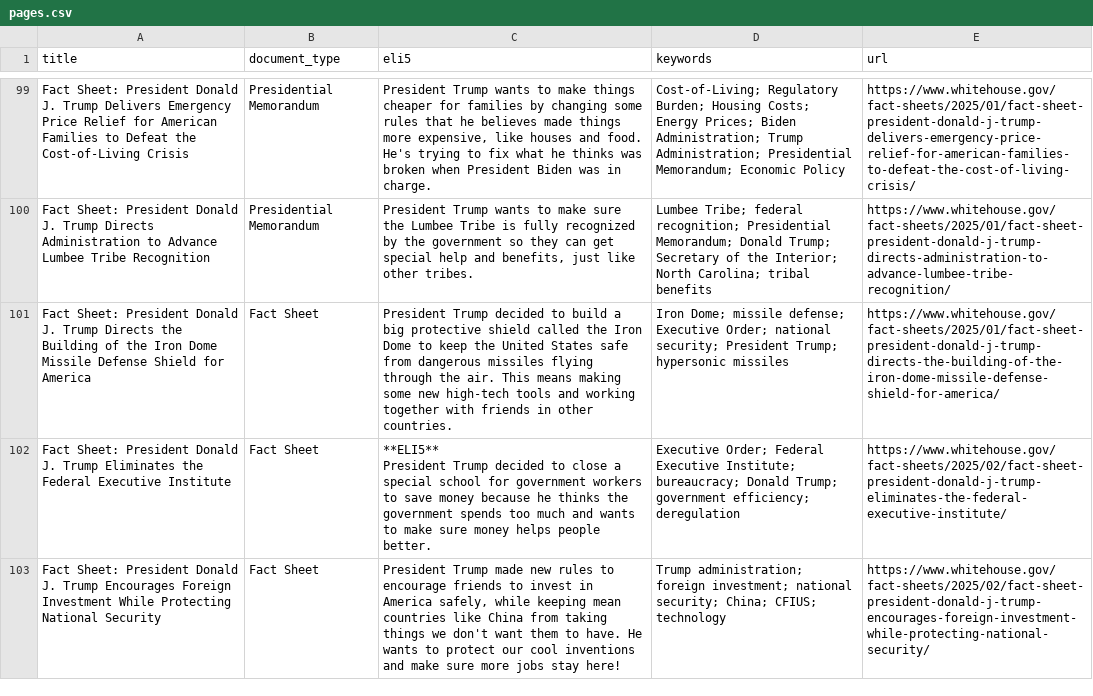
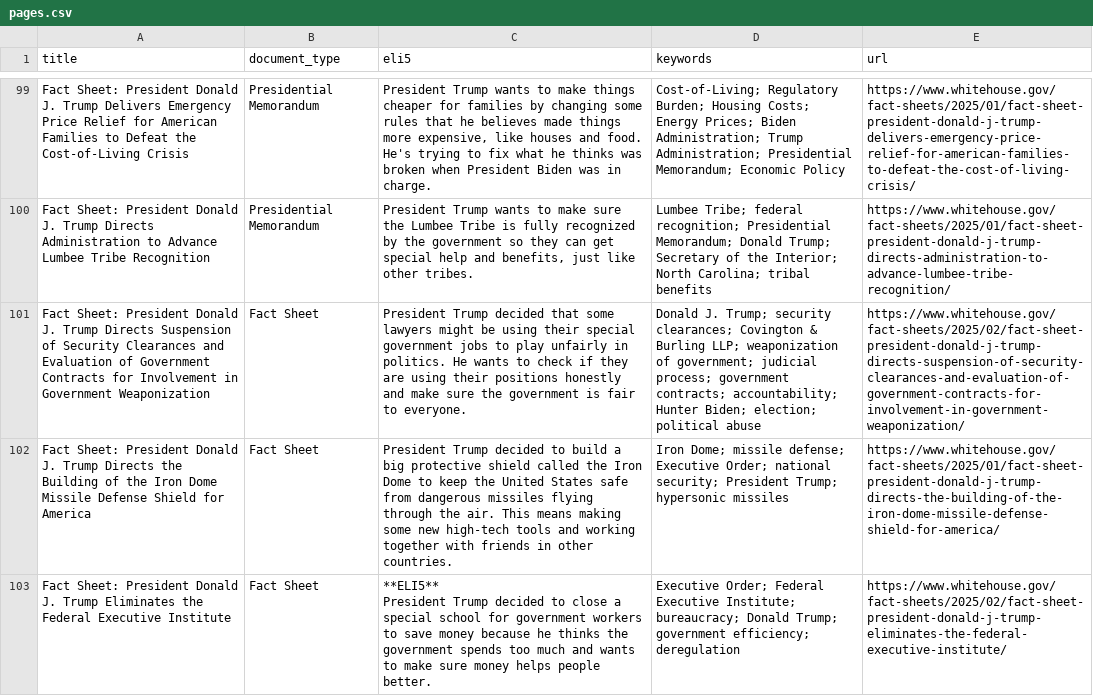
Before and after one commit to mjbommar/wh-pa, a CSV file: pages.csv, drawn as a sheet; only a part is shown, gaps mark what is left out; the shorter side is filled out with more unchanged rows; the diff covers the shown part only; the diff names each change by its address in the sheet, - before the commit and + after, or states it on an @@ line.

```diff
--- a/pages.csv
+++ b/pages.csv
+row 101: Fact Sheet: President Donald J. Trump Directs Suspension of Security Clearances and Evaluation of Government Contracts for Involvement in Government Weaponization | Fact Sheet | President Trump decided that some lawyers might be using their special government jobs to play unfairly in politics. He wants to check if they are using their positions honestly and make sure the government is fair to everyone. | Donald J. Trump; security clearances; Covington & Burling LLP; weaponization of government; judicial process; government contracts; accountability; Hunter Biden; election; political abuse | https://www.whitehouse.gov/fact-sheets/2025/02/fact-sheet-president-donald-j-trump-directs-suspension-of-security-clearances-and-evaluation-of-government-contracts-for-involvement-in-government-weaponization/
```
Also changed, not shown: 1 added row and 1 edited cell elsewhere in this file, 8 other files.
